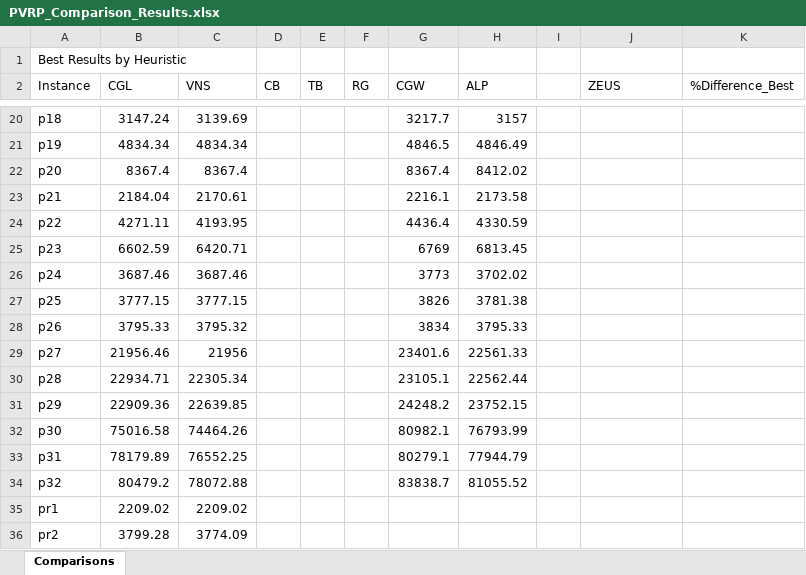
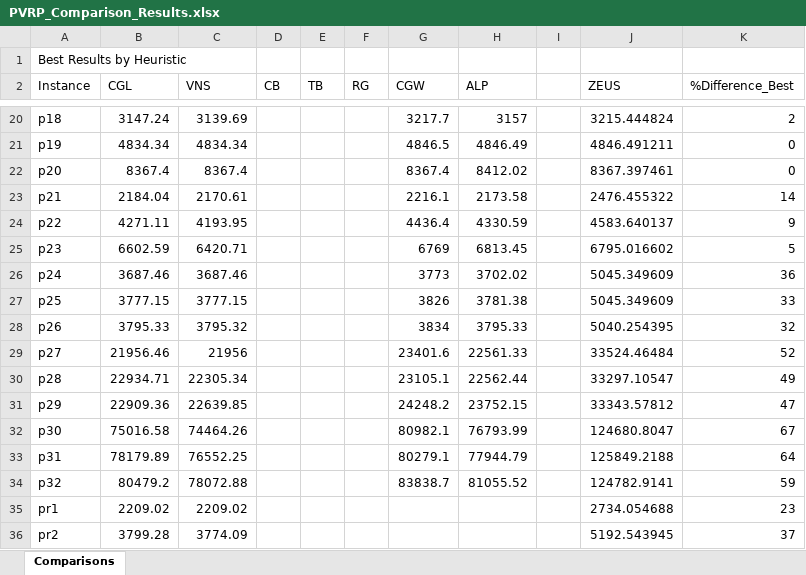
Before and after one commit to joshS314159/Zeus_TR, an Excel workbook: data/TR/results/PVRP_Comparison_Results.xlsx, sheet Comparisons, drawn as a sheet; only a part is shown, gaps mark what is left out; values as stored, in another font and other column widths than the file's, no borders; the diff covers the shown part only; the diff names each change by its address in the sheet, - before the commit and + after, or states it on an @@ line.

```diff
--- a/data/TR/results/PVRP_Comparison_Results.xlsx (sheet Comparisons)
+++ b/data/TR/results/PVRP_Comparison_Results.xlsx (sheet Comparisons)
-J20 (ZEUS): (empty)
+J20 (ZEUS): 3215.444824
-K20 (%Difference_Best): (empty)
+K20 (%Difference_Best): 2
-J21 (ZEUS): (empty)
+J21 (ZEUS): 4846.491211
-K21:K22 (%Difference_Best): (empty)
+K21:K22 (%Difference_Best): 0
-J22 (ZEUS): (empty)
+J22 (ZEUS): 8367.397461
-J23 (ZEUS): (empty)
+J23 (ZEUS): 2476.455322
-K23 (%Difference_Best): (empty)
+K23 (%Difference_Best): 14
-J24 (ZEUS): (empty)
+J24 (ZEUS): 4583.640137
-K24 (%Difference_Best): (empty)
+K24 (%Difference_Best): 9
-J25 (ZEUS): (empty)
+J25 (ZEUS): 6795.016602
-K25 (%Difference_Best): (empty)
+K25 (%Difference_Best): 5
-J26:J27 (ZEUS): (empty)
+J26:J27 (ZEUS): 5045.349609
-K26 (%Difference_Best): (empty)
+K26 (%Difference_Best): 36
-K27 (%Difference_Best): (empty)
+K27 (%Difference_Best): 33
-J28 (ZEUS): (empty)
+J28 (ZEUS): 5040.254395
-K28 (%Difference_Best): (empty)
+K28 (%Difference_Best): 32
-J29 (ZEUS): (empty)
+J29 (ZEUS): 33524.46484
-K29 (%Difference_Best): (empty)
+K29 (%Difference_Best): 52
-J30 (ZEUS): (empty)
+J30 (ZEUS): 33297.10547
-K30 (%Difference_Best): (empty)
+K30 (%Difference_Best): 49
-J31 (ZEUS): (empty)
+J31 (ZEUS): 33343.57812
-K31 (%Difference_Best): (empty)
+K31 (%Difference_Best): 47
-J32 (ZEUS): (empty)
+J32 (ZEUS): 124680.8047
-K32 (%Difference_Best): (empty)
+K32 (%Difference_Best): 67
-J33 (ZEUS): (empty)
+J33 (ZEUS): 125849.2188
-K33 (%Difference_Best): (empty)
+K33 (%Difference_Best): 64
-J34 (ZEUS): (empty)
+J34 (ZEUS): 124782.9141
-K34 (%Difference_Best): (empty)
+K34 (%Difference_Best): 59
-J35 (ZEUS): (empty)
+J35 (ZEUS): 2734.054688
-K35 (%Difference_Best): (empty)
+K35 (%Difference_Best): 23
-J36 (ZEUS): (empty)
+J36 (ZEUS): 5192.543945
-K36 (%Difference_Best): (empty)
+K36 (%Difference_Best): 37
```
Also changed, not shown: 44 edited cells elsewhere in this sheet, data/TR/results/PVRP_All_Short_Solutions.xlsx, temp/Temp_PVRP_Shipments.xlsx, 8 other files.
